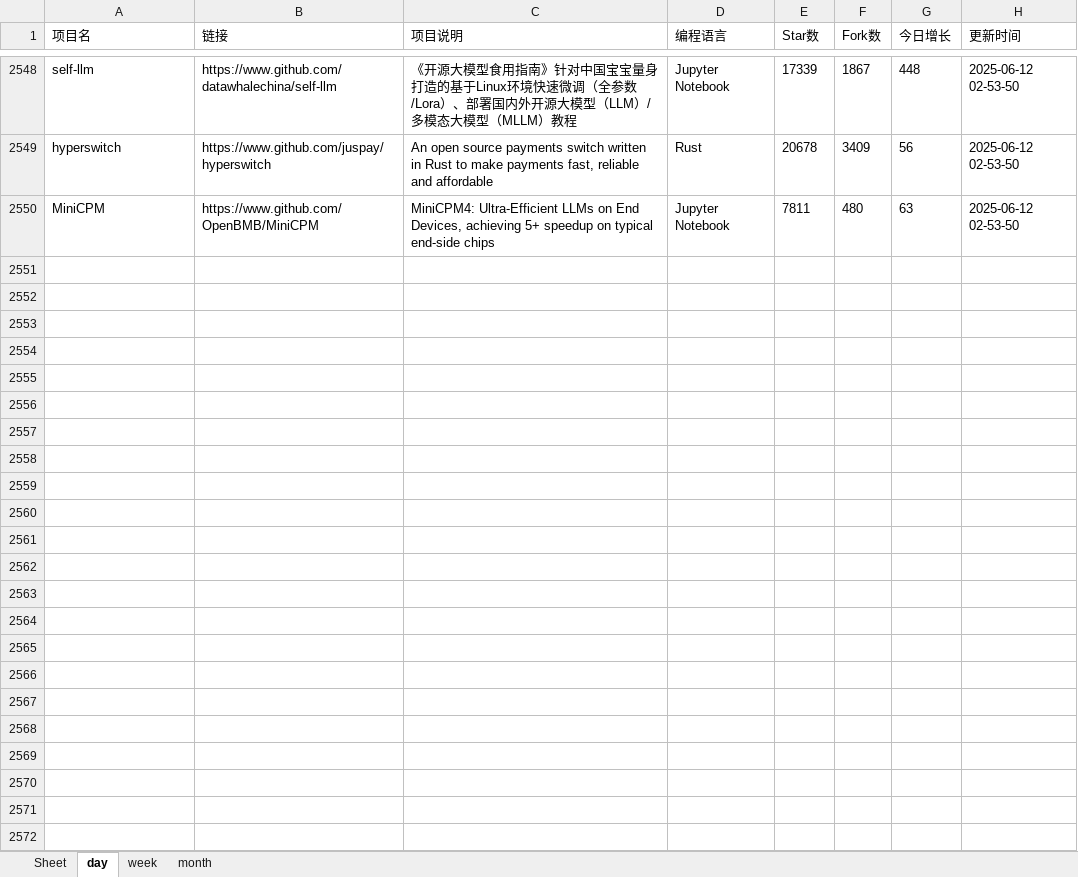
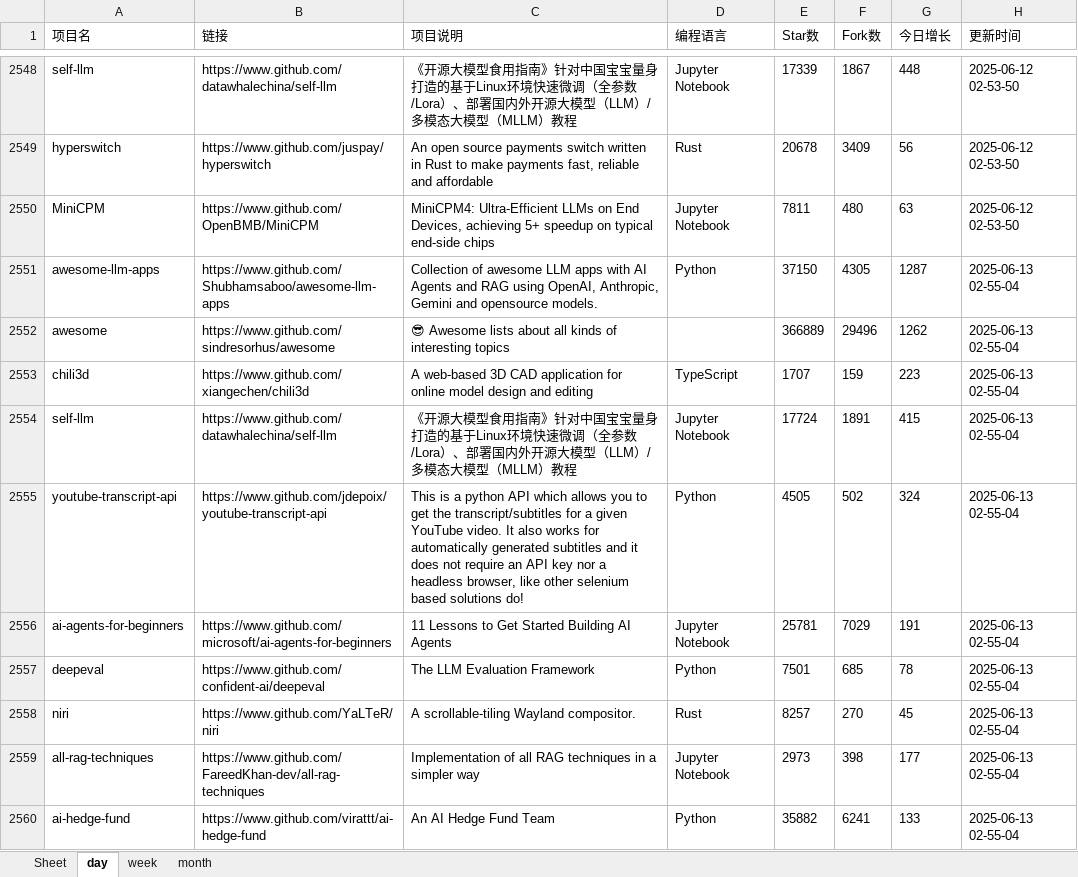
Before and after one commit to WHG555/github-today-repositories, an Excel workbook: github.xlsx, sheet day, drawn as a sheet; only a part is shown, gaps mark what is left out; values as stored, in another font and other column widths than the file's, no borders; the diff names each change by its address in the sheet, - before the commit and + after, or states it on an @@ line.

```diff
--- a/github.xlsx (sheet day)
+++ b/github.xlsx (sheet day)
+row 2551: awesome-llm-apps | https://www.github.com/Shubhamsaboo/awesome-llm-apps | Collection of awesome LLM apps with AI Agents and RAG using OpenAI, Anthropic, Gemini and opensource models. | Python | 37150 | 4305 | 1287 | 2025-06-13 02-55-04
+row 2552: awesome | https://www.github.com/sindresorhus/awesome | 😎 Awesome lists about all kinds of interesting topics |  | 366889 | 29496 | 1262 | 2025-06-13 02-55-04
+row 2553: chili3d | https://www.github.com/xiangechen/chili3d | A web-based 3D CAD application for online model design and editing | TypeScript | 1707 | 159 | 223 | 2025-06-13 02-55-04
+row 2554: self-llm | https://www.github.com/datawhalechina/self-llm | 《开源大模型食用指南》针对中国宝宝量身打造的基于Linux环境快速微调（全参数/Lora）、部署国内外开源大模型（LLM）/多模态大模型（MLLM）教程 | Jupyter Notebook | 17724 | 1891 | 415 | 2025-06-13 02-55-04
+row 2555: youtube-transcript-api | https://www.github.com/jdepoix/youtube-transcript-api | This is a python API which allows you to get the transcript/subtitles for a given YouTube video. It also works for automatically generated subtitles and it does not require an API key nor a headless browser, like other selenium based solutions do! | Python | 4505 | 502 | 324 | 2025-06-13 02-55-04
+row 2556: ai-agents-for-beginners | https://www.github.com/microsoft/ai-agents-for-beginners | 11 Lessons to Get Started Building AI Agents | Jupyter Notebook | 25781 | 7029 | 191 | 2025-06-13 02-55-04
+row 2557: deepeval | https://www.github.com/confident-ai/deepeval | The LLM Evaluation Framework | Python | 7501 | 685 | 78 | 2025-06-13 02-55-04
+row 2558: niri | https://www.github.com/YaLTeR/niri | A scrollable-tiling Wayland compositor. | Rust | 8257 | 270 | 45 | 2025-06-13 02-55-04
+row 2559: all-rag-techniques | https://www.github.com/FareedKhan-dev/all-rag-techniques | Implementation of all RAG techniques in a simpler way | Jupyter Notebook | 2973 | 398 | 177 | 2025-06-13 02-55-04
+row 2560: ai-hedge-fund | https://www.github.com/virattt/ai-hedge-fund | An AI Hedge Fund Team | Python | 35882 | 6241 | 133 | 2025-06-13 02-55-04
```
Also changed, not shown: sheet month, sheet week.
